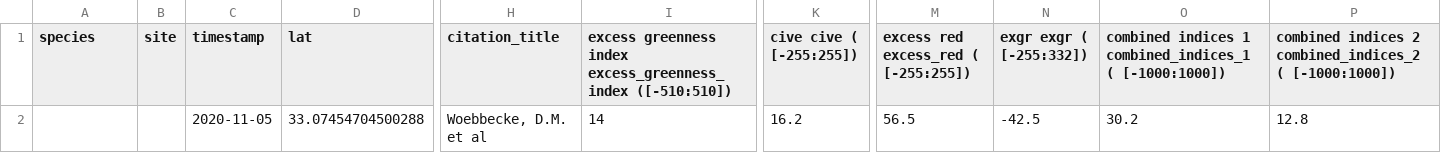
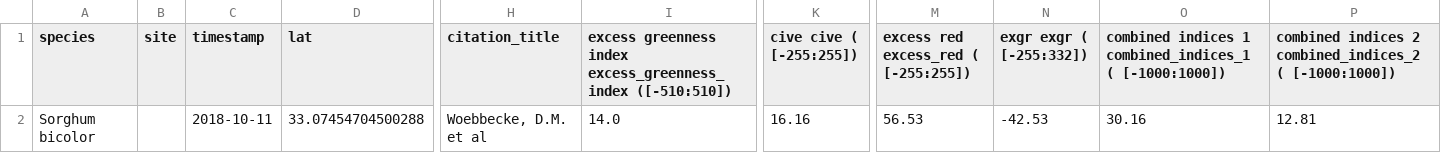
Before and after one commit to AgPipeline/transformer-rgb-indices, a CSV file: test_data/rgb_plot.csv, drawn as a sheet; only a part is shown, gaps mark what is left out; the diff names each change by its address in the sheet, - before the commit and + after, or states it on an @@ line.

Commit message:
Fixing up comparison data

```diff
--- a/test_data/rgb_plot.csv
+++ b/test_data/rgb_plot.csv
-A2 (species): (empty)
+A2 (species): Sorghum bicolor
-C2 (timestamp): 2020-11-05
+C2 (timestamp): 2018-10-11
-I2: 14
+I2: 14.0
-K2 (cive cive ( [-255:255])): 16.2
+K2 (cive cive ( [-255:255])): 16.16
-M2: 56.5
+M2: 56.53
-N2 (exgr exgr ( [-255:332])): -42.5
+N2 (exgr exgr ( [-255:332])): -42.53
-O2: 30.2
+O2: 30.16
-P2: 12.8
+P2: 12.81
```
